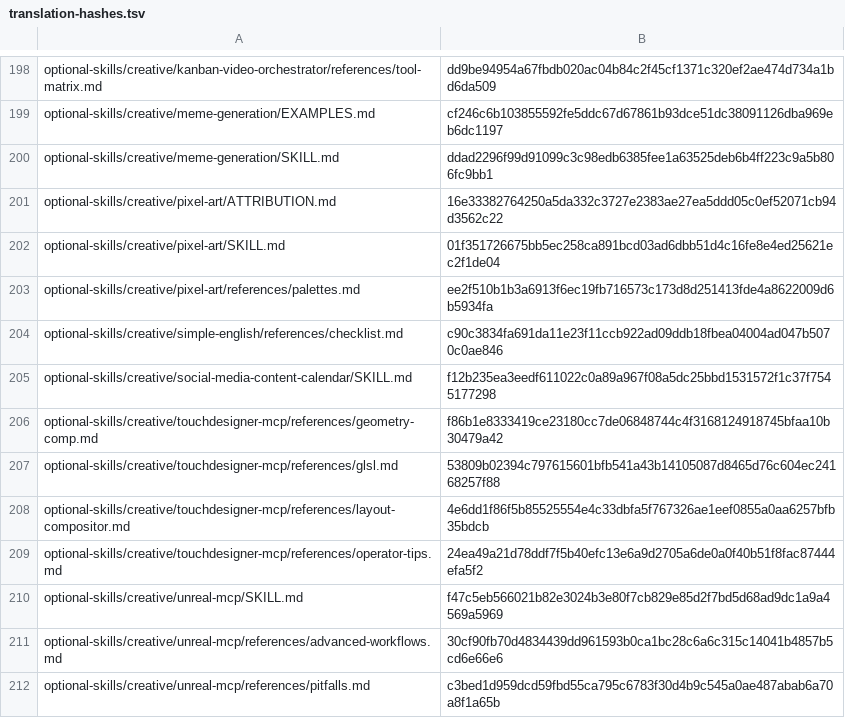
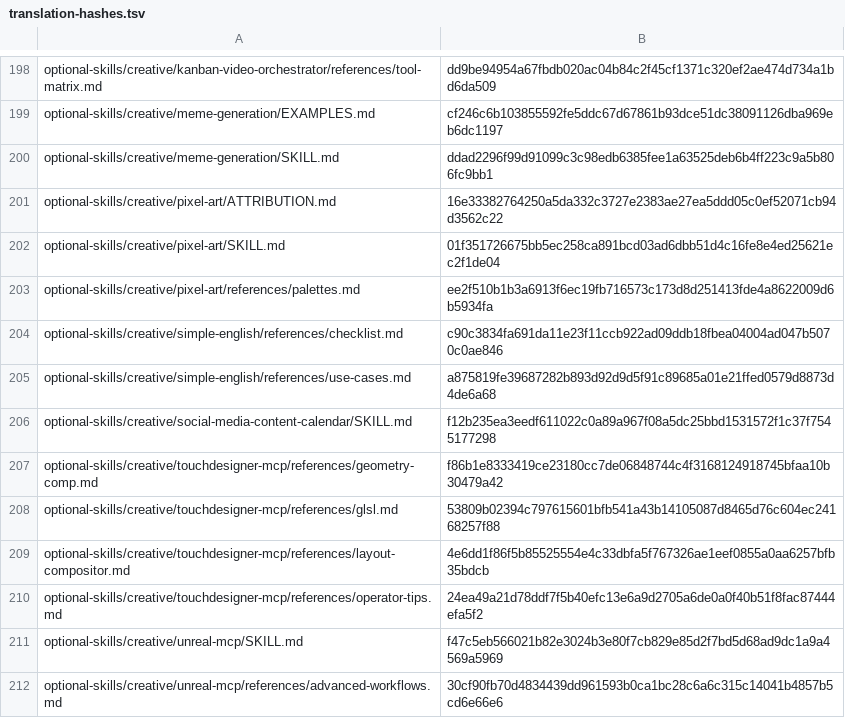
Before and after one commit to RyderFreeman4Logos/hermes-agent-docs-i18n, a TSV file: state/translation-hashes.tsv, drawn as a sheet; only a part is shown, gaps mark what is left out; the shorter side is filled out with more unchanged rows; the diff names each change by its address in the sheet, - before the commit and + after, or states it on an @@ line.

Commit message:
docs: translate use-cases.md
Translated Hermes Agent source document:

optional-skills/creative/simple-english/references/use-cases.md

```diff
--- a/state/translation-hashes.tsv
+++ b/state/translation-hashes.tsv
+row 205: optional-skills/creative/simple-english/references/use-cases.md | a875819fe39687282b893d92d9d5f91c89685a01e21ffed0579d8873d4de6a68
```
Also changed, not shown: 4 other files.
